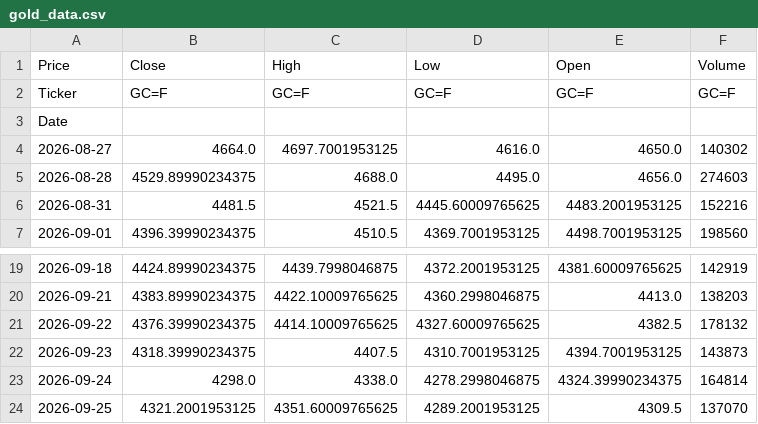
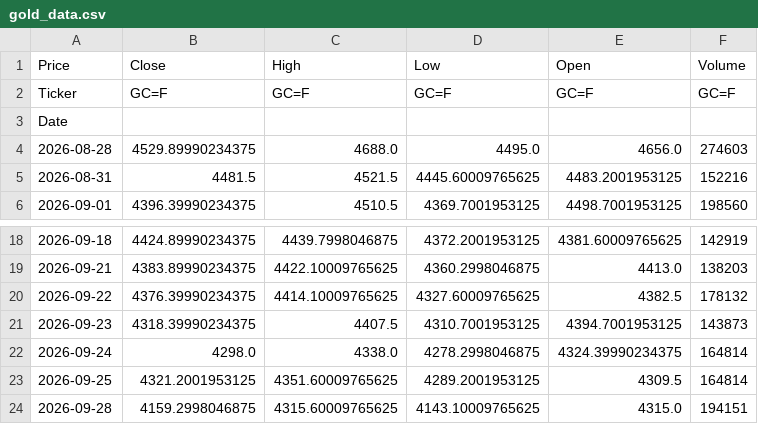
Before and after one commit to abdelaalahmed/gold-market-pipeline, a CSV file: gold_data.csv, drawn as a sheet; only a part is shown, gaps mark what is left out.

```diff
--- a/gold_data.csv
+++ b/gold_data.csv
@@ -3,3 +3,2 @@ Ticker,GC=F,GC=F,GC=F,GC=F,GC=F
 Date,,,,,
-2026-08-27,4664.0,4697.7001953125,4616.0,4650.0,140302
 2026-08-28,4529.89990234375,4688.0,4495.0,4656.0,274603
@@ -23,2 +22,3 @@ Date,,,,,
 2026-09-24,4298.0,4338.0,4278.2998046875,4324.39990234375,164814
-2026-09-25,4321.2001953125,4351.60009765625,4289.2001953125,4309.5,137070
+2026-09-25,4321.2001953125,4351.60009765625,4289.2001953125,4309.5,164814
+2026-09-28,4159.2998046875,4315.60009765625,4143.10009765625,4315.0,194151
```
Also changed, not shown: dollar_egp.csv, oil_data.csv.
